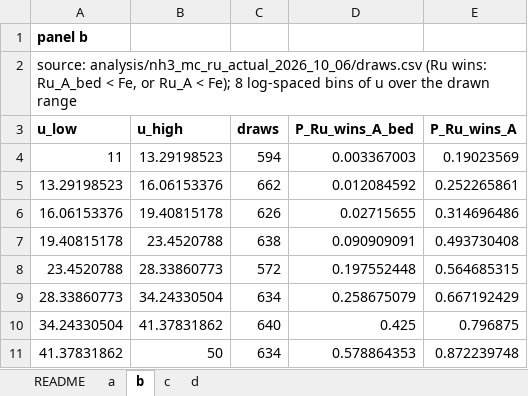
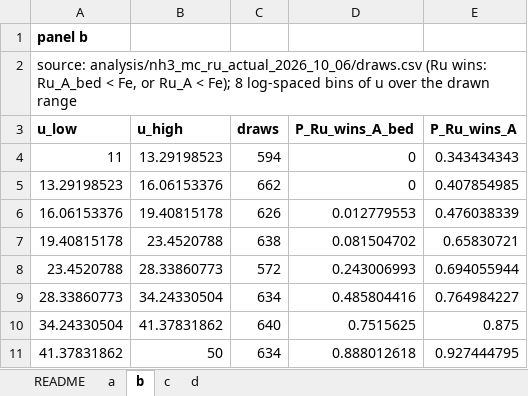
Before and after one commit to stloendays/Catalyst-Essay, an Excel workbook: source_data/SourceData_EDFig7.xlsx, sheet b, drawn as a sheet; values as stored, in another font and other column widths than the file's, no borders; the diff names each change by its address in the sheet, - before the commit and + after, or states it on an @@ line.

```diff
--- a/source_data/SourceData_EDFig7.xlsx (sheet b)
+++ b/source_data/SourceData_EDFig7.xlsx (sheet b)
-D4 (P_Ru_wins_A_bed): 0.003367003
+D4 (P_Ru_wins_A_bed): 0
-E4 (P_Ru_wins_A): 0.19023569
+E4 (P_Ru_wins_A): 0.343434343
-D5 (P_Ru_wins_A_bed): 0.012084592
+D5 (P_Ru_wins_A_bed): 0
-E5 (P_Ru_wins_A): 0.252265861
+E5 (P_Ru_wins_A): 0.407854985
-D6 (P_Ru_wins_A_bed): 0.02715655
+D6 (P_Ru_wins_A_bed): 0.012779553
-E6 (P_Ru_wins_A): 0.314696486
+E6 (P_Ru_wins_A): 0.476038339
-D7 (P_Ru_wins_A_bed): 0.090909091
+D7 (P_Ru_wins_A_bed): 0.081504702
-E7 (P_Ru_wins_A): 0.493730408
+E7 (P_Ru_wins_A): 0.65830721
-D8 (P_Ru_wins_A_bed): 0.197552448
+D8 (P_Ru_wins_A_bed): 0.243006993
-E8 (P_Ru_wins_A): 0.564685315
+E8 (P_Ru_wins_A): 0.694055944
-D9 (P_Ru_wins_A_bed): 0.258675079
+D9 (P_Ru_wins_A_bed): 0.485804416
-E9 (P_Ru_wins_A): 0.667192429
+E9 (P_Ru_wins_A): 0.764984227
-D10 (P_Ru_wins_A_bed): 0.425
+D10 (P_Ru_wins_A_bed): 0.7515625
-E10 (P_Ru_wins_A): 0.796875
+E10 (P_Ru_wins_A): 0.875
-D11 (P_Ru_wins_A_bed): 0.578864353
+D11 (P_Ru_wins_A_bed): 0.888012618
-E11 (P_Ru_wins_A): 0.872239748
+E11 (P_Ru_wins_A): 0.927444795
```
Also changed, not shown: sheet c, sheet d, sheet a, sheet README, source_data/SourceData_Fig3.xlsx, 15 other files.
